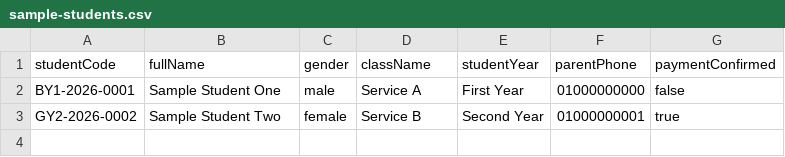
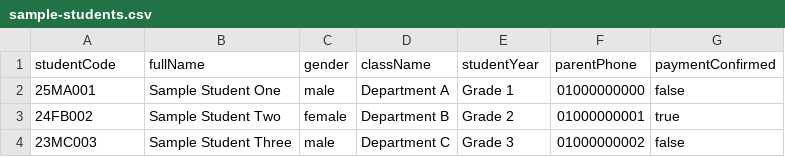
Before and after one commit to daviddhany/website-mahragan, a CSV file: sample-data/sample-students.csv, drawn as a sheet.

```diff
--- a/sample-data/sample-students.csv
+++ b/sample-data/sample-students.csv
@@ -1,3 +1,4 @@
 studentCode,fullName,gender,className,studentYear,parentPhone,paymentConfirmed
-BY1-2026-0001,Sample Student One,male,Service A,First Year,01000000000,false
-GY2-2026-0002,Sample Student Two,female,Service B,Second Year,01000000001,true
+25MA001,Sample Student One,male,Department A,Grade 1,01000000000,false
+24FB002,Sample Student Two,female,Department B,Grade 2,01000000001,true
+23MC003,Sample Student Three,male,Department C,Grade 3,01000000002,false
```
Also changed, not shown: 36 other files.
